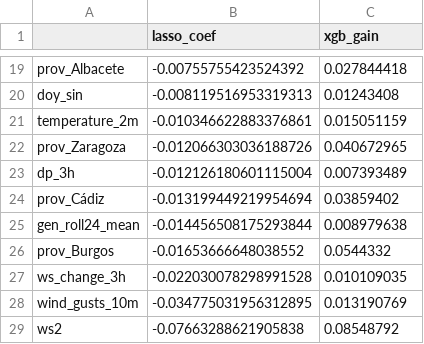
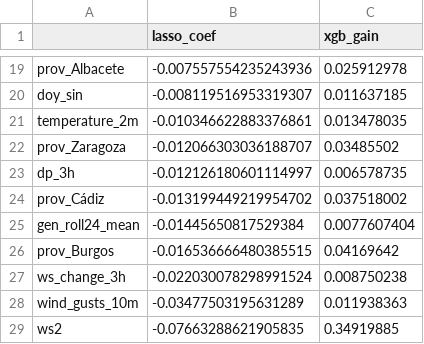
Before and after one commit to pablaris/wind-power-forecasting, a CSV file: reports/results/forecast/feature_importance.csv, drawn as a sheet; only a part is shown, gaps mark what is left out; the diff covers the shown part only; the diff names each change by its address in the sheet, - before the commit and + after, or states it on an @@ line.

```diff
--- a/reports/results/forecast/feature_importance.csv
+++ b/reports/results/forecast/feature_importance.csv
-B19 (lasso_coef): -0.00755755423524392
+B19 (lasso_coef): -0.007557554235243936
-C19 (xgb_gain): 0.027844418
+C19 (xgb_gain): 0.025912978
-B20 (lasso_coef): -0.008119516953319313
+B20 (lasso_coef): -0.008119516953319307
-C20 (xgb_gain): 0.01243408
+C20 (xgb_gain): 0.011637185
-C21 (xgb_gain): 0.015051159
+C21 (xgb_gain): 0.013478035
-B22 (lasso_coef): -0.012066303036188726
+B22 (lasso_coef): -0.012066303036188707
-C22 (xgb_gain): 0.040672965
+C22 (xgb_gain): 0.03485502
-B23 (lasso_coef): -0.012126180601115004
+B23 (lasso_coef): -0.012126180601114997
-C23 (xgb_gain): 0.007393489
+C23 (xgb_gain): 0.006578735
-B24 (lasso_coef): -0.013199449219954694
+B24 (lasso_coef): -0.013199449219954702
-C24 (xgb_gain): 0.03859402
+C24 (xgb_gain): 0.037518002
-B25 (lasso_coef): -0.014456508175293844
+B25 (lasso_coef): -0.01445650817529384
-C25 (xgb_gain): 0.008979638
+C25 (xgb_gain): 0.0077607404
-B26 (lasso_coef): -0.01653666648038552
+B26 (lasso_coef): -0.016536666480385515
-C26 (xgb_gain): 0.0544332
+C26 (xgb_gain): 0.04169642
-B27 (lasso_coef): -0.022030078298991528
+B27 (lasso_coef): -0.022030078298991524
-C27 (xgb_gain): 0.010109035
+C27 (xgb_gain): 0.008750238
-B28 (lasso_coef): -0.034775031956312895
+B28 (lasso_coef): -0.03477503195631289
-C28 (xgb_gain): 0.013190769
+C28 (xgb_gain): 0.011938363
-B29 (lasso_coef): -0.07663288621905838
+B29 (lasso_coef): -0.07663288621905835
-C29 (xgb_gain): 0.08548792
+C29 (xgb_gain): 0.34919885
```
Also changed, not shown: 32 edited cells elsewhere in this file, reports/results/forecast/metrics_all.csv, reports/results/forecast/metrics_by_province.csv, 23 other files.
